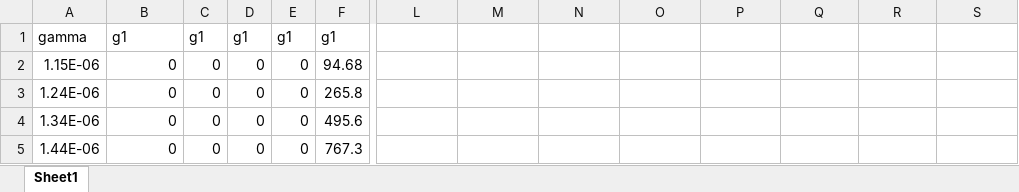
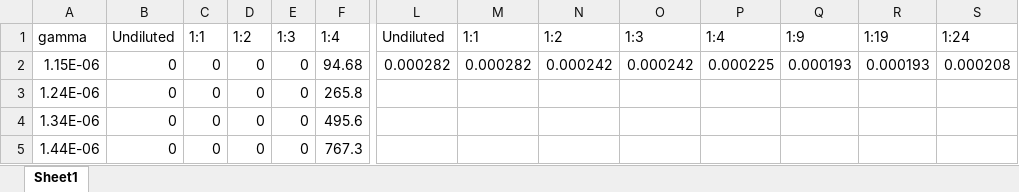
Before and after one commit to Resonanz/Jscatter-ProcessDLS, an Excel workbook: data/Composite.xlsx, sheet Sheet1, drawn as a sheet; only a part is shown, gaps mark what is left out; values as stored, in another font and other column widths than the file's, no borders; charts and pictures not drawn; the diff covers the shown part only; the diff names each change by its address in the sheet, - before the commit and + after, or states it on an @@ line.

Commit message:
Updated composite spreadsheet

```diff
--- a/data/Composite.xlsx (sheet Sheet1)
+++ b/data/Composite.xlsx (sheet Sheet1)
-B1: g1
+B1: Undiluted
-C1: g1
+C1: 1:1
-D1: g1
+D1: 1:2
-E1: g1
+E1: 1:3
-F1: g1
+F1: 1:4
-L1: (empty)
+L1: Undiluted
-M1: (empty)
+M1: 1:1
-N1: (empty)
+N1: 1:2
-O1: (empty)
+O1: 1:3
-P1: (empty)
+P1: 1:4
-Q1: (empty)
+Q1: 1:9
-R1: (empty)
+R1: 1:19
-S1: (empty)
+S1: 1:24
-L2: (empty)
+L2: 0.000282
-M2: (empty)
+M2: 0.000282
-N2: (empty)
+N2: 0.000242
-O2: (empty)
+O2: 0.000242
-P2: (empty)
+P2: 0.000225
-Q2: (empty)
+Q2: 0.000193
-R2: (empty)
+R2: 0.000193
-S2: (empty)
+S2: 0.000208
```
Also changed, not shown: 4 edited cells elsewhere in this sheet, charts or pictures.
